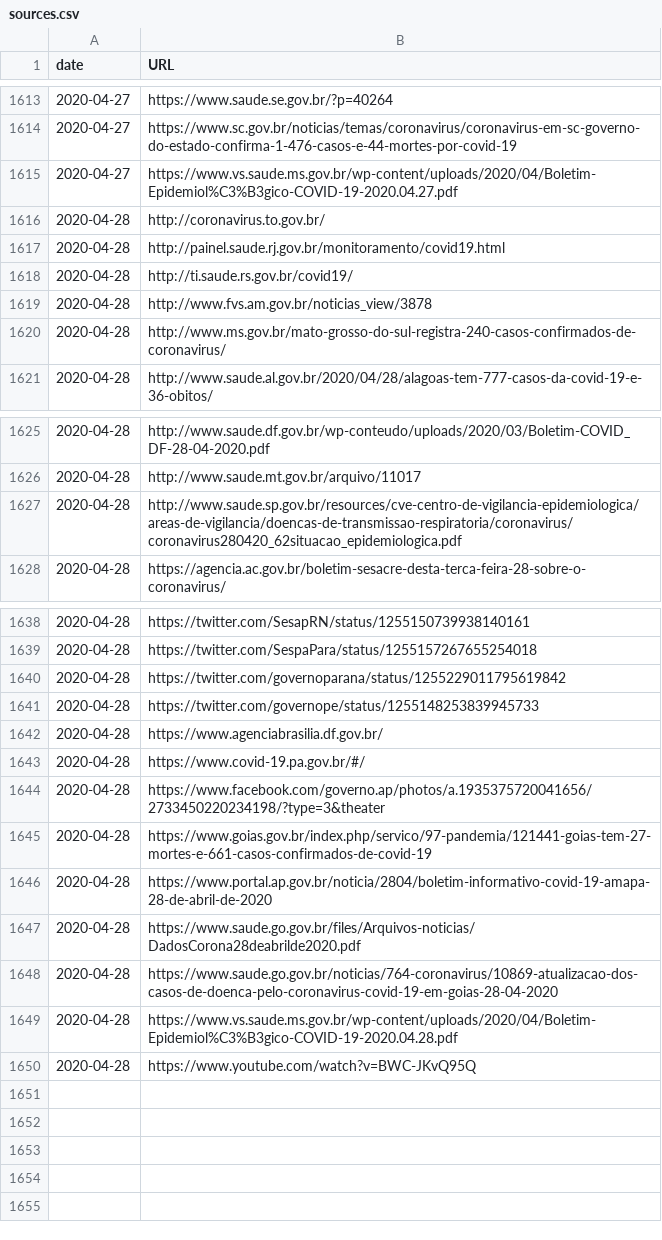
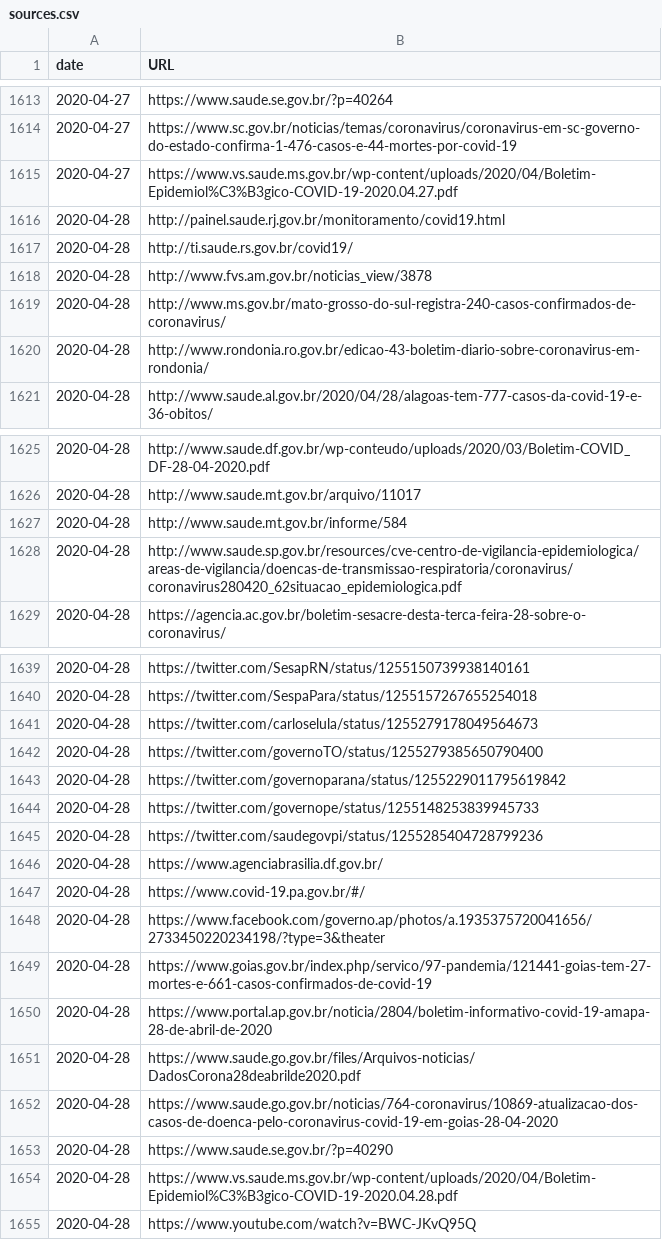
Before and after one commit to vdilego/covid19br, a CSV file: sources.csv, drawn as a sheet; only a part is shown, gaps mark what is left out; removed rows and columns are numbered as before the commit, all else as after; the diff names each change by its address in the sheet, - before the commit and + after, or states it on an @@ line.

```diff
--- a/sources.csv
+++ b/sources.csv
-row 1616: 2020-04-28 | http://coronavirus.to.gov.br/
+row 1620: 2020-04-28 | http://www.rondonia.ro.gov.br/edicao-43-boletim-diario-sobre-coronavirus-em-rondonia/
+row 1627: 2020-04-28 | http://www.saude.mt.gov.br/informe/584
+row 1641: 2020-04-28 | https://twitter.com/carloselula/status/1255279178049564673
+row 1642: 2020-04-28 | https://twitter.com/governoTO/status/1255279385650790400
+row 1645: 2020-04-28 | https://twitter.com/saudegovpi/status/1255285404728799236
+row 1653: 2020-04-28 | https://www.saude.se.gov.br/?p=40290
```
Also changed, not shown: cases-brazil-cities-time_changesOnly.csv, cases-brazil-cities.csv, 4 other files.
